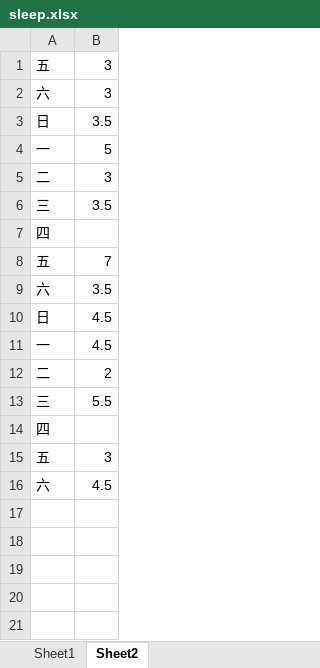
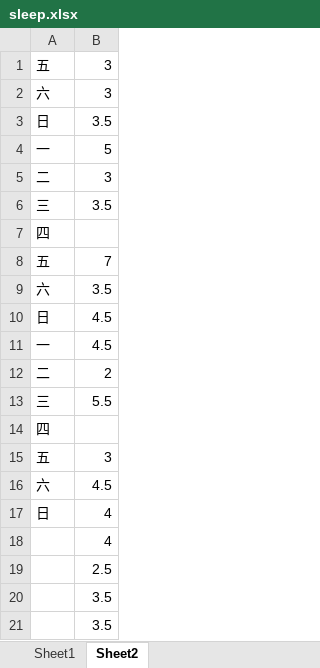
Before and after one commit to lausai/UVa, an Excel workbook: sleep.xlsx, sheet Sheet2, drawn as a sheet; values as stored, in another font and other column widths than the file's, no borders; the diff names each change by its address in the sheet, - before the commit and + after, or states it on an @@ line.

```diff
--- a/sleep.xlsx (sheet Sheet2)
+++ b/sleep.xlsx (sheet Sheet2)
+row 17: 日 | 4
+row 18:  | 4
+row 19:  | 2.5
+row 20:  | 3.5
+row 21:  | 3.5
```
Also changed, not shown: sheet Sheet1.
